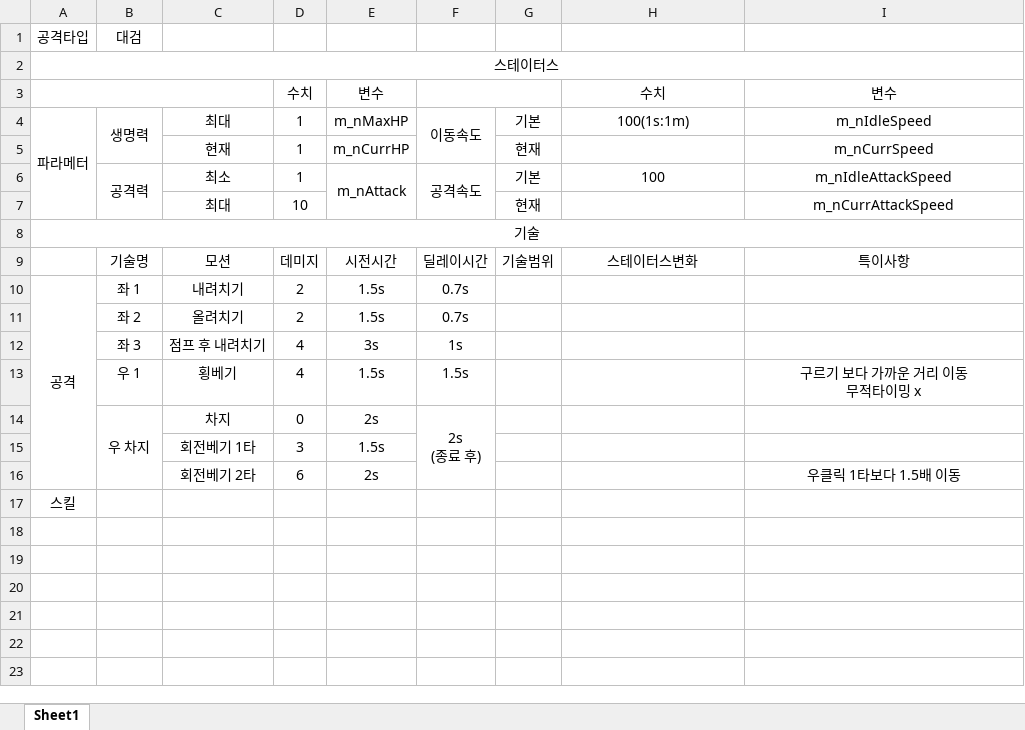
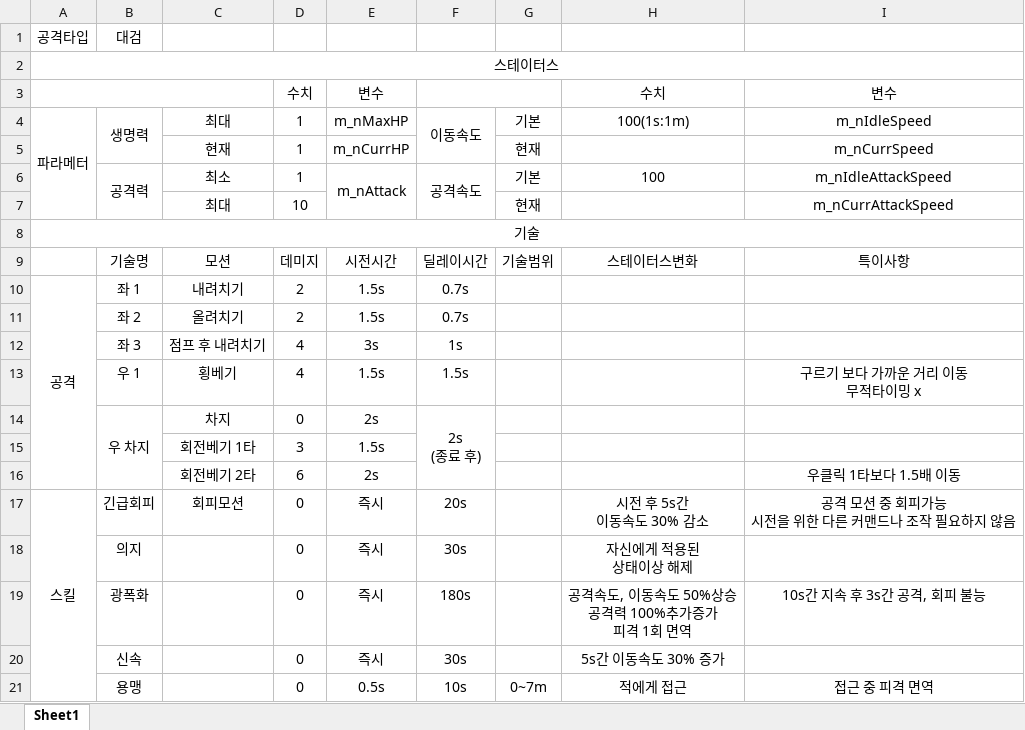
Before and after one commit to frenil/Hunting-Floor, an Excel workbook: Design/플레이어 문서.xlsx, sheet Sheet1, drawn as a sheet; values as stored, in another font and other column widths than the file's, no borders; removed rows and columns are numbered as before the commit, all else as after; ↵ is a line break in a cell; the diff names each change by its address in the sheet, - before the commit and + after, or states it on an @@ line.

Commit message:
플레이어 스킬 추가
플레이어 스킬 추가

```diff
--- a/Design/플레이어 문서.xlsx (sheet Sheet1)
+++ b/Design/플레이어 문서.xlsx (sheet Sheet1)
-row 17: 스킬
+row 17: 스킬 | 긴급회피 | 회피모션 | 0 | 즉시 | 20s |  | 시전 후 5s간 ↵ 이동속도 30% 감소 | 공격 모션 중 회피가능 ↵ 시전을 위한 다른 커맨드나 조작 필요하지 않음
+row 18:  | 의지 |  | 0 | 즉시 | 30s |  | 자신에게 적용된 ↵ 상태이상 해제
+row 19:  | 광폭화 |  | 0 | 즉시 | 180s |  | 공격속도, 이동속도 50%상승 ↵ 공격력 100%추가증가 ↵ 피격 1회 면역 | 10s간 지속 후 3s간 공격, 회피 불능
+row 20:  | 신속 |  | 0 | 즉시 | 30s |  | 5s간 이동속도 30% 증가
+row 21:  | 용맹 |  | 0 | 0.5s | 10s | 0~7m | 적에게 접근 | 접근 중 피격 면역
```
